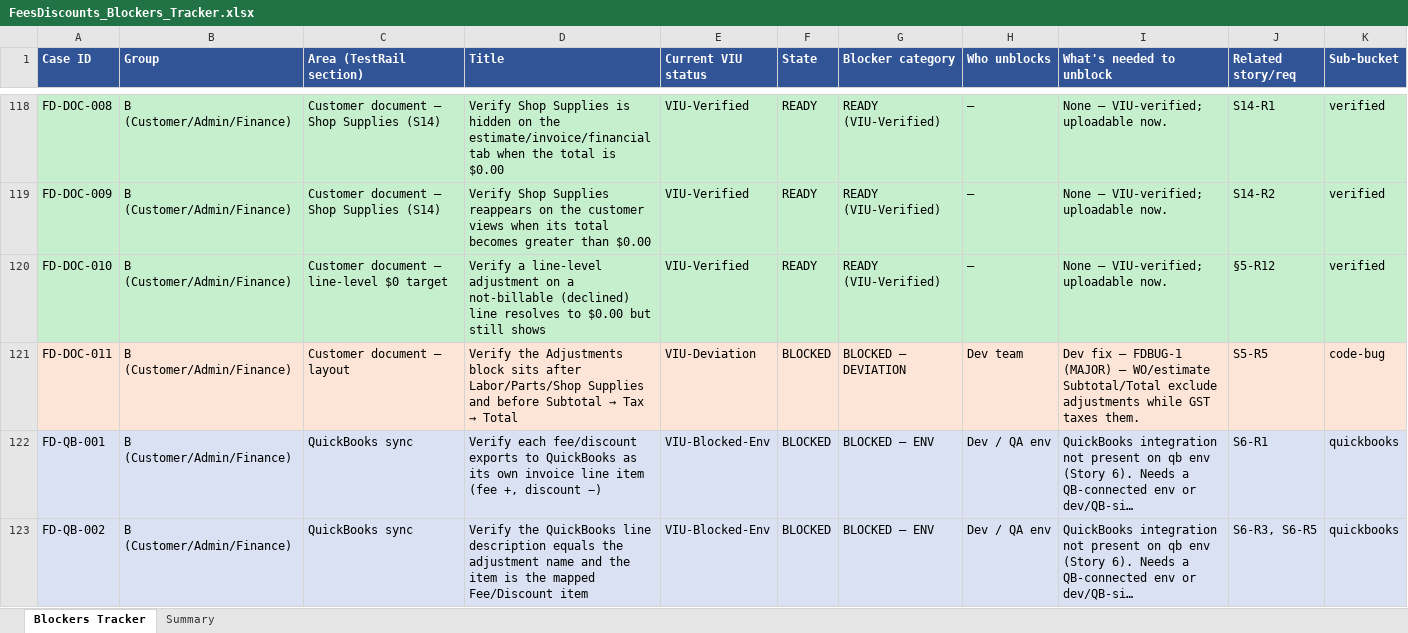
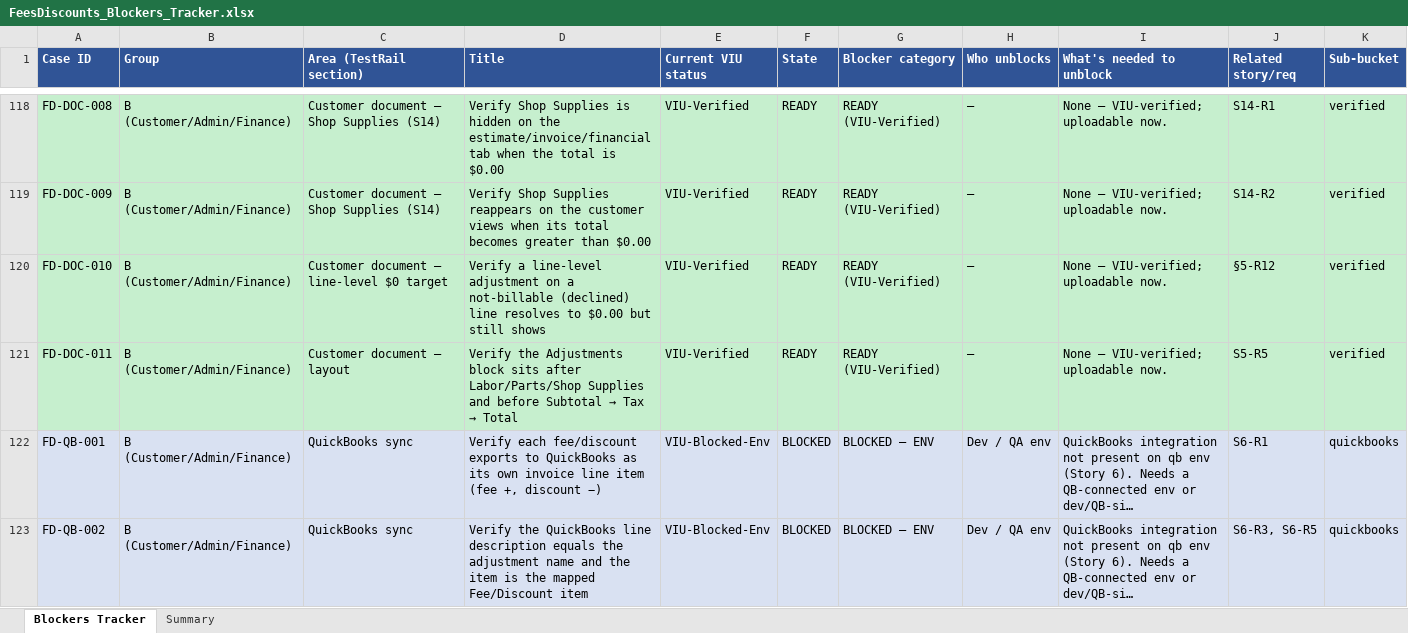
Before and after one commit to bilalmuzamil-sketch/Manual-test-Cases, an Excel workbook: build/fees-discounts/FeesDiscounts_Blockers_Tracker.xlsx, sheet Blockers Tracker, drawn as a sheet; only a part is shown, gaps mark what is left out; long unchanged cells end in …; values as stored, in another font and other column widths than the file's, no borders; the diff covers the shown part only; the diff names each change by its address in the sheet, - before the commit and + after, or states it on an @@ line.

```diff
--- a/build/fees-discounts/FeesDiscounts_Blockers_Tracker.xlsx (sheet Blockers Tracker)
+++ b/build/fees-discounts/FeesDiscounts_Blockers_Tracker.xlsx (sheet Blockers Tracker)
-A121:K121 fill: #FCE4D6
+A121:K121 fill: #C6EFCE
-E121 (Current VIU status): VIU-Deviation
+E121 (Current VIU status): VIU-Verified
-F121 (State): BLOCKED
+F121 (State): READY
-G121 (Blocker category): BLOCKED — DEVIATION
+G121 (Blocker category): READY (VIU-Verified)
-H121 (Who unblocks): Dev team
+H121 (Who unblocks): —
-I121 (What's needed to unblock): Dev fix — FDBUG-1 (MAJOR) — WO/estimate Subtotal/Total exclude adjustments while GST taxes them.
+I121 (What's needed to unblock): None — VIU-verified; uploadable now.
-K121 (Sub-bucket): code-bug
+K121 (Sub-bucket): verified
```
Also changed, not shown: 5 edited cells and cell formats elsewhere in this sheet, sheet Summary, 17 other files.
